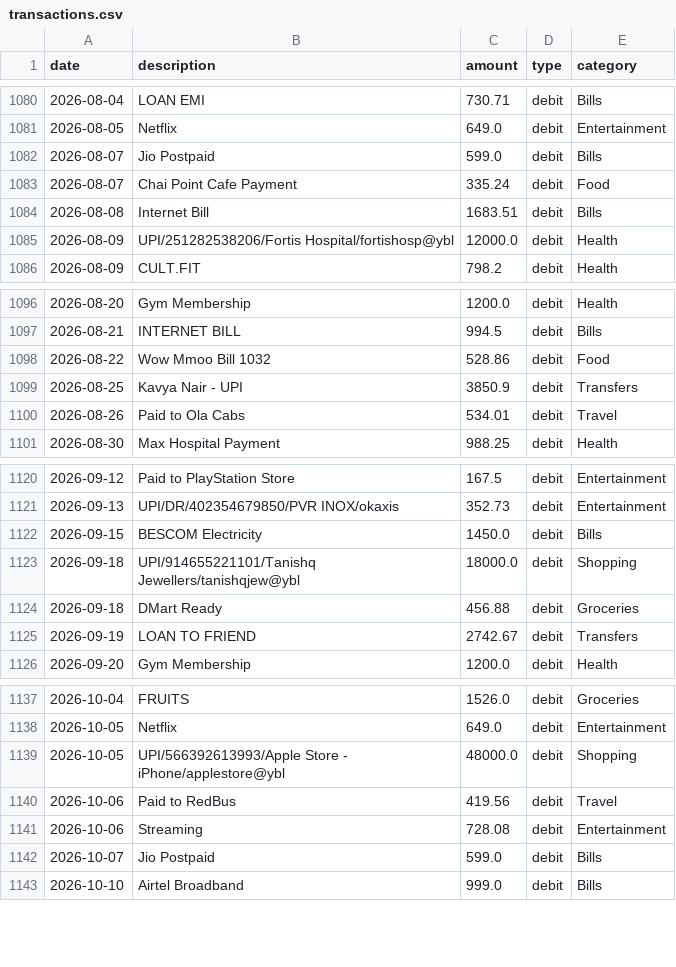
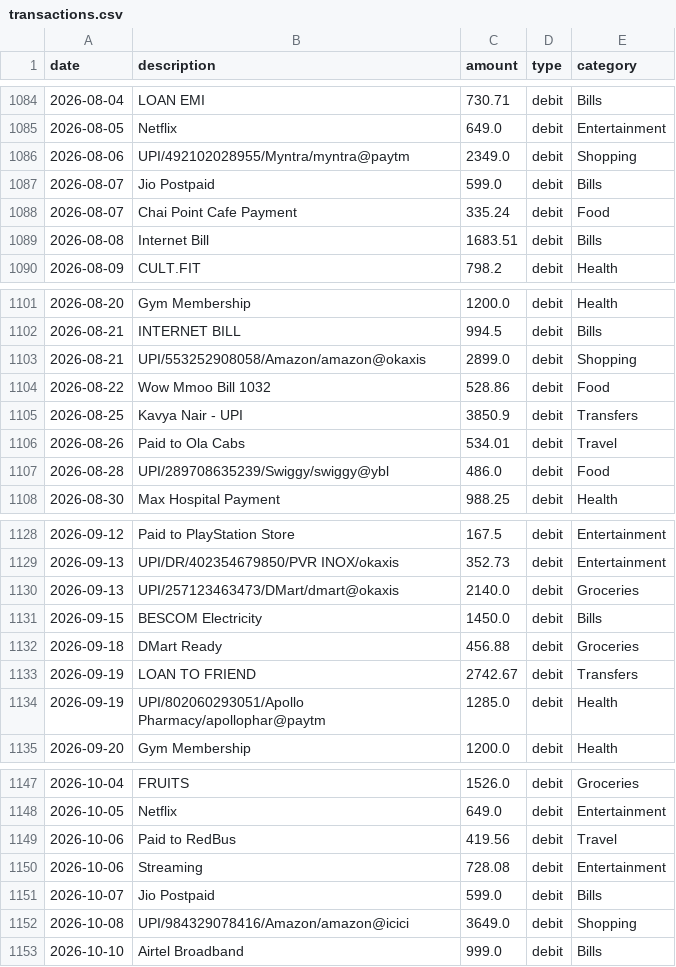
Before and after one commit to ramkirankumar2002-pixel/Expensive-analyzer, a CSV file: data/transactions.csv, drawn as a sheet; only a part is shown, gaps mark what is left out; the diff covers the shown part only.

```diff
--- a/data/transactions.csv
+++ b/data/transactions.csv
@@ -1081,2 +1085,3 @@ date,description,amount,type,category
 2026-08-05,Netflix,649.0,debit,Entertainment
+2026-08-06,UPI/492102028955/Myntra/myntra@paytm,2349.0,debit,Shopping
 2026-08-07,Jio Postpaid,599.0,debit,Bills
@@ -1084,3 +1089,2 @@ date,description,amount,type,category
 2026-08-08,Internet Bill,1683.51,debit,Bills
-2026-08-09,UPI/251282538206/Fortis Hospital/fortishosp@ybl,12000.0,debit,Health
 2026-08-09,CULT.FIT,798.2,debit,Health
@@ -1097,2 +1102,3 @@ date,description,amount,type,category
 2026-08-21,INTERNET BILL,994.5,debit,Bills
+2026-08-21,UPI/553252908058/Amazon/amazon@okaxis,2899.0,debit,Shopping
 2026-08-22,Wow Mmoo Bill 1032,528.86,debit,Food
@@ -1100,2 +1106,3 @@ date,description,amount,type,category
 2026-08-26,Paid to Ola Cabs,534.01,debit,Travel
+2026-08-28,UPI/289708635239/Swiggy/swiggy@ybl,486.0,debit,Food
 2026-08-30,Max Hospital Payment,988.25,debit,Health
@@ -1121,6 +1129,7 @@ date,description,amount,type,category
 2026-09-13,UPI/DR/402354679850/PVR INOX/okaxis,352.73,debit,Entertainment
+2026-09-13,UPI/257123463473/DMart/dmart@okaxis,2140.0,debit,Groceries
 2026-09-15,BESCOM Electricity,1450.0,debit,Bills
-2026-09-18,UPI/914655221101/Tanishq Jewellers/tanishqjew@ybl,18000.0,debit,Shopping
 2026-09-18,DMart Ready,456.88,debit,Groceries
 2026-09-19,LOAN TO FRIEND,2742.67,debit,Transfers
+2026-09-19,UPI/802060293051/Apollo Pharmacy/apollophar@paytm,1285.0,debit,Health
 2026-09-20,Gym Membership,1200.0,debit,Health
@@ -1138,3 +1148,2 @@ date,description,amount,type,category
 2026-10-05,Netflix,649.0,debit,Entertainment
-2026-10-05,UPI/566392613993/Apple Store - iPhone/applestore@ybl,48000.0,debit,Shopping
 2026-10-06,Paid to RedBus,419.56,debit,Travel
@@ -1142,2 +1151,3 @@ date,description,amount,type,category
 2026-10-07,Jio Postpaid,599.0,debit,Bills
+2026-10-08,UPI/984329078416/Amazon/amazon@icici,3649.0,debit,Shopping
 2026-10-10,Airtel Broadband,999.0,debit,Bills
```
Also changed, not shown: 11 added rows and 3 removed rows elsewhere in this file, 1 other file.
